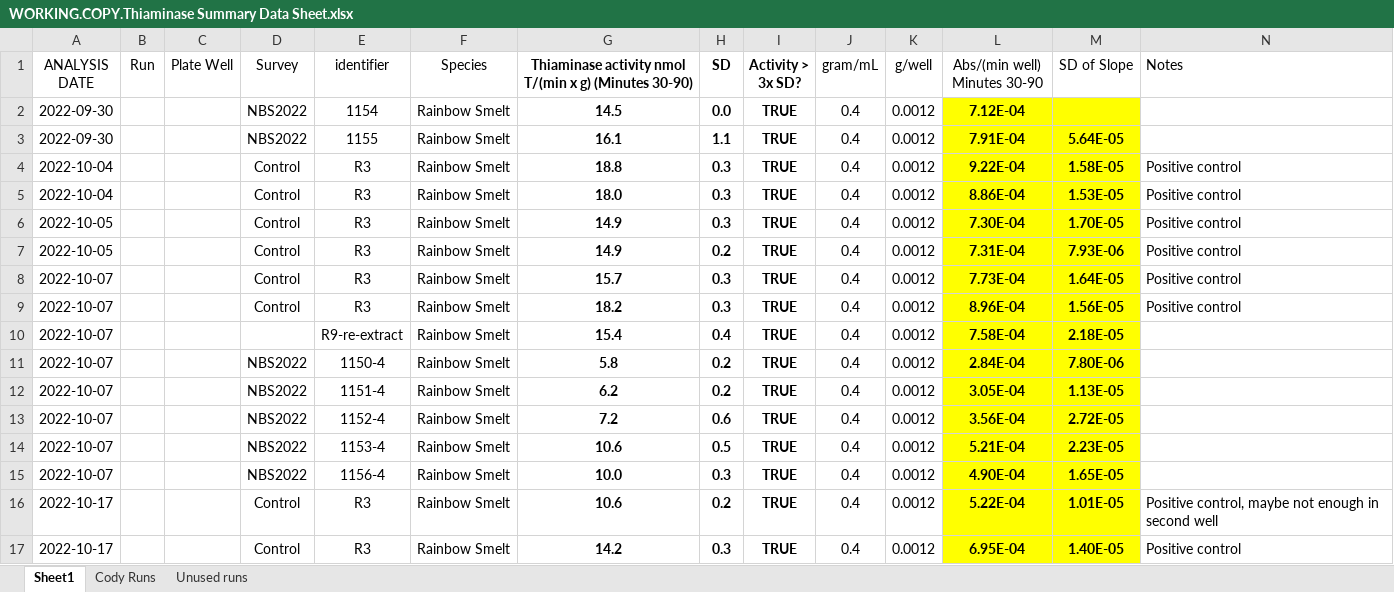
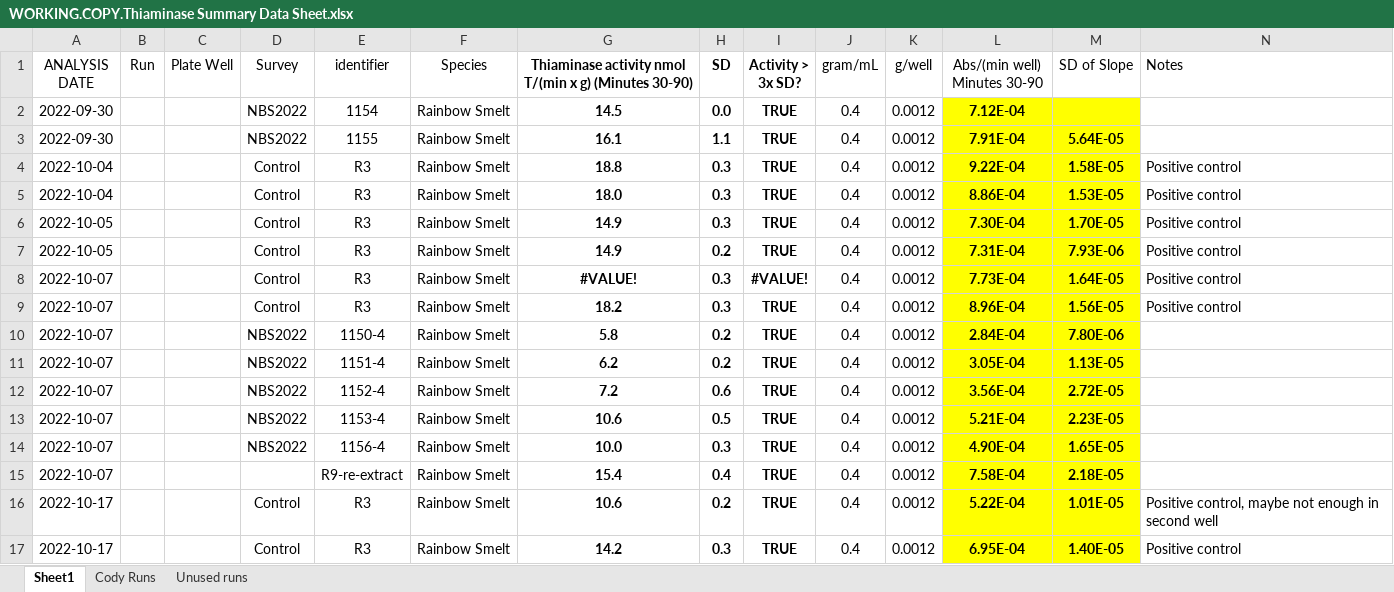
Before and after one commit to dwprt/thiaminase, an Excel workbook: Thiaminase Activity Assays.12.15.2022/WORKING.COPY.Thiaminase Summary Data Sheet.xlsx, sheet Sheet1, drawn as a sheet; only a part is shown; values as stored, in another font and other column widths than the file's, no borders; conditional formats not drawn; the diff covers the shown part only; the diff names each change by its address in the sheet, - before the commit and + after, or states it on an @@ line.

```diff
--- a/Thiaminase Activity Assays.12.15.2022/WORKING.COPY.Thiaminase Summary Data Sheet.xlsx (sheet Sheet1)
+++ b/Thiaminase Activity Assays.12.15.2022/WORKING.COPY.Thiaminase Summary Data Sheet.xlsx (sheet Sheet1)
-G8: 15.7
+G8: #VALUE!
-I8 (Activity > 3x SD?): TRUE
+I8 (Activity > 3x SD?): #VALUE!
@@ row 10 moved to row 15: 2022-10-07 @@
```
Also changed, not shown: 24 added rows and 148 moved rows elsewhere in this sheet, formulas that keep their value, 2 other files.
